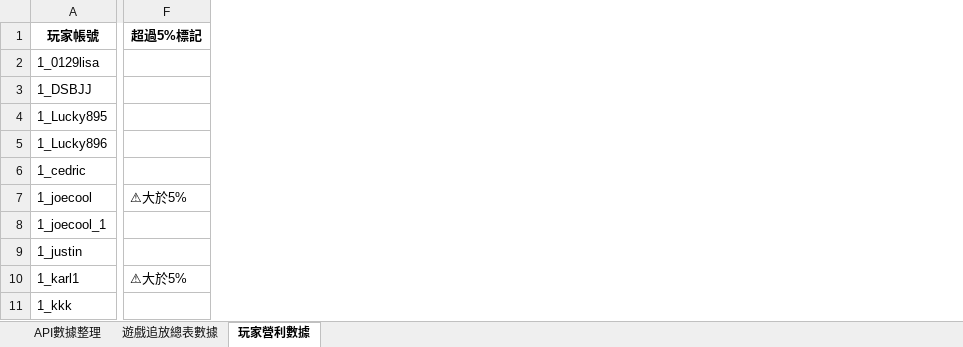
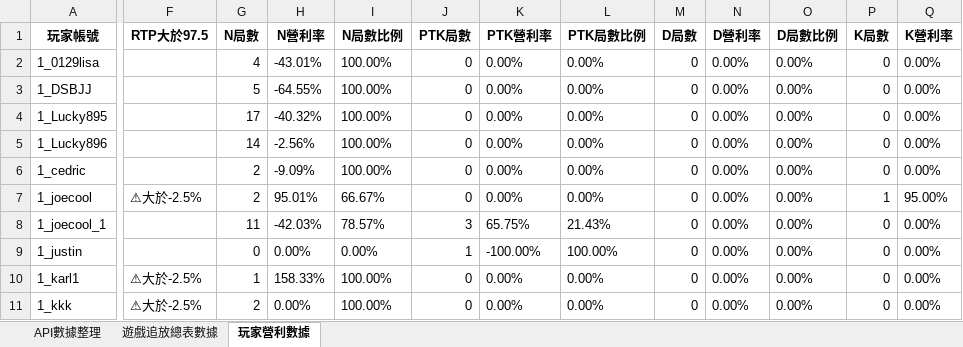
Before and after one commit to lilydeng0822/api-data-report, an Excel workbook: api_data_report.xlsx, sheet 玩家營利數據, drawn as a sheet; only a part is shown, gaps mark what is left out; values as stored, in another font and other column widths than the file's, no borders; removed rows and columns are numbered as before the commit, all else as after; the diff covers the shown part only; the diff names each change by its address in the sheet, - before the commit and + after, or states it on an @@ line.

```diff
--- a/api_data_report.xlsx (sheet 玩家營利數據)
+++ b/api_data_report.xlsx (sheet 玩家營利數據)
-column F (超過5%標記), rows 7-10: ⚠大於5% |  |  | ⚠大於5%
+column F (RTP大於97.5), rows 7-11: ⚠大於-2.5% |  |  | ⚠大於-2.5% | ⚠大於-2.5%
+column G (N局數), rows 2-11: 4 | 5 | 17 | 14 | 2 | 2 | 11 | 0 | 1 | 2
+column H (N營利率), rows 2-11: -43.01% | -64.55% | -40.32% | -2.56% | -9.09% | 95.01% | -42.03% | 0.00% | 158.33% | 0.00%
+column I (N局數比例), rows 2-11: 100.00% | 100.00% | 100.00% | 100.00% | 100.00% | 66.67% | 78.57% | 0.00% | 100.00% | 100.00%
+column J (PTK局數), rows 2-11: 0 | 0 | 0 | 0 | 0 | 0 | 3 | 1 | 0 | 0
+column K (PTK營利率), rows 2-11: 0.00% | 0.00% | 0.00% | 0.00% | 0.00% | 0.00% | 65.75% | -100.00% | 0.00% | 0.00%
+column L (PTK局數比例), rows 2-11: 0.00% | 0.00% | 0.00% | 0.00% | 0.00% | 0.00% | 21.43% | 100.00% | 0.00% | 0.00%
+column M (D局數), rows 2-11: all 0
+column N (D營利率), rows 2-11: all 0.00%
+column O (D局數比例), rows 2-11: all 0.00%
+column P (K局數), rows 2-11: 0 | 0 | 0 | 0 | 0 | 1 | 0 | 0 | 0 | 0
+column Q (K營利率), rows 2-11: 0.00% | 0.00% | 0.00% | 0.00% | 0.00% | 95.00% | 0.00% | 0.00% | 0.00% | 0.00%
```
Also changed, not shown: 1 added column elsewhere in this sheet, sheet 遊戲追放總表數據, sheet API數據整理, 8 other files.
